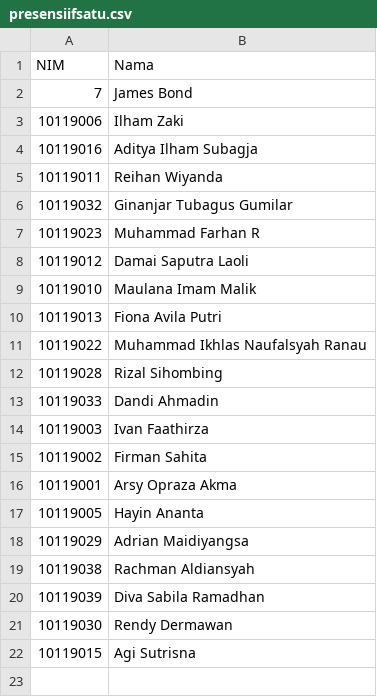
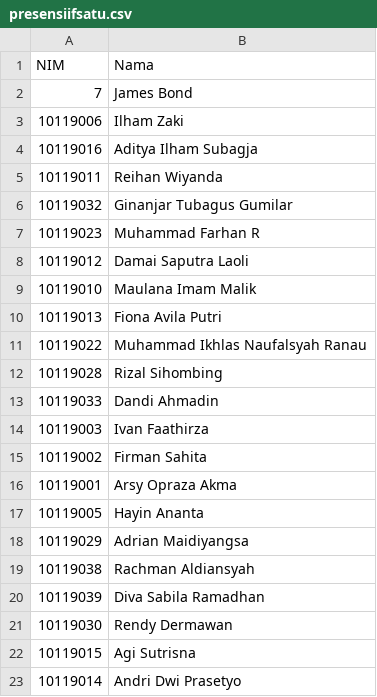
Before and after one commit to adammb86/ChallengeGithub, a CSV file: presensiifsatu.csv, drawn as a sheet; the diff names each change by its address in the sheet, - before the commit and + after, or states it on an @@ line.

Commit message:
menambahkan record nim 10119014

```diff
--- a/presensiifsatu.csv
+++ b/presensiifsatu.csv
+row 23: 10119014 | Andri Dwi Prasetyo
```
